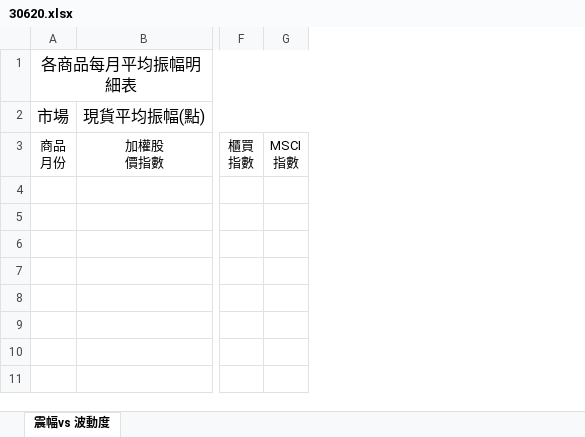
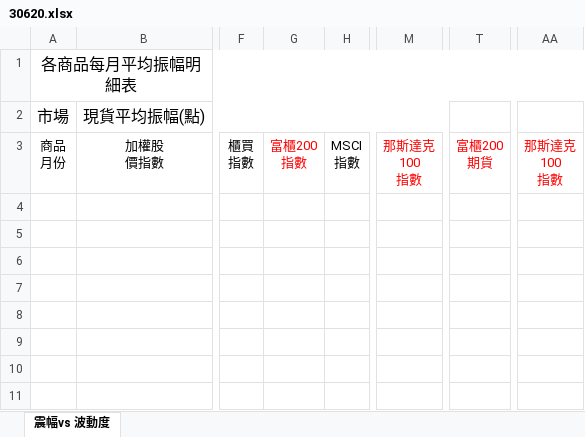
Before and after one commit to haotingchan/RekindlePhoenixCI, an Excel workbook: PhoenixCI/Excel_Template/30620.xlsx, sheet 震幅vs 波動度, drawn as a sheet; only a part is shown, gaps mark what is left out; values as stored, in another font and other column widths than the file's, no borders; ↵ is a line break in a cell; the diff names each change by its address in the sheet, - before the commit and + after, or states it on an @@ line.

```diff
--- a/PhoenixCI/Excel_Template/30620.xlsx (sheet 震幅vs 波動度)
+++ b/PhoenixCI/Excel_Template/30620.xlsx (sheet 震幅vs 波動度)
+column G, row 3: 富櫃200 ↵ 指數
@@ column M unhidden, row 3: 那斯達克 ↵ 100 ↵ 指數 @@
+column T, row 3: 富櫃200 ↵ 期貨
+column AA, row 3: 那斯達克 ↵ 100 ↵ 指數
```
Also changed, not shown: PhoenixCI/Excel_Template/30201.xlsx, PhoenixCI/Excel_Template/30640.xlsx, 27 other files.
